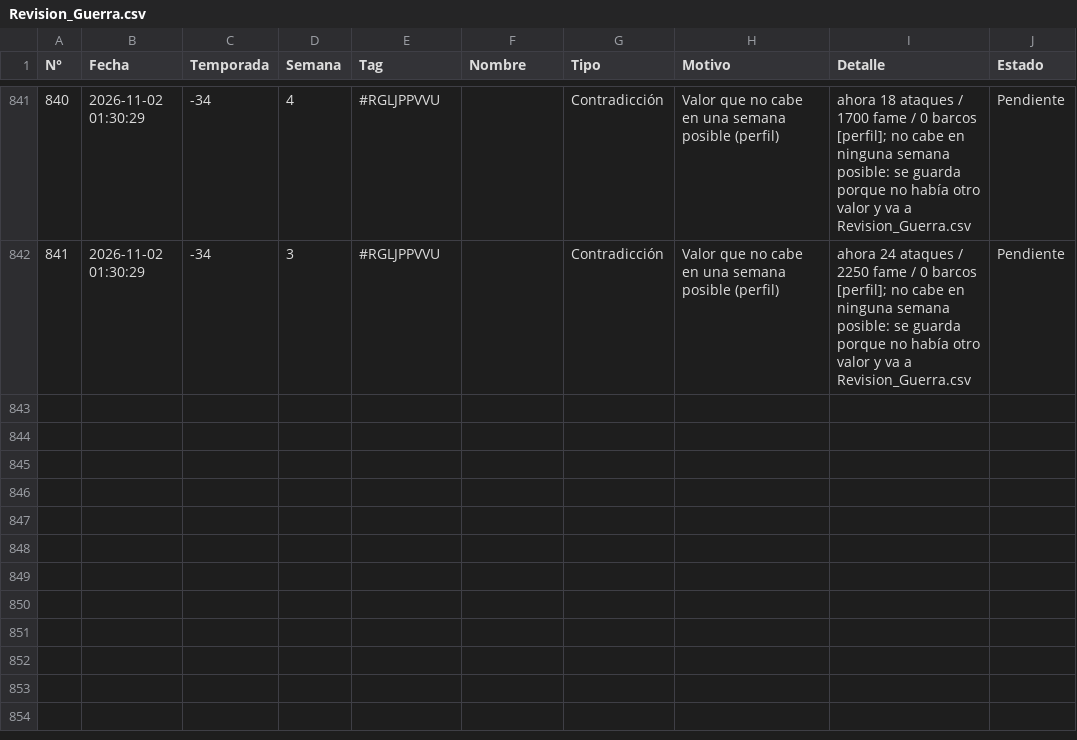
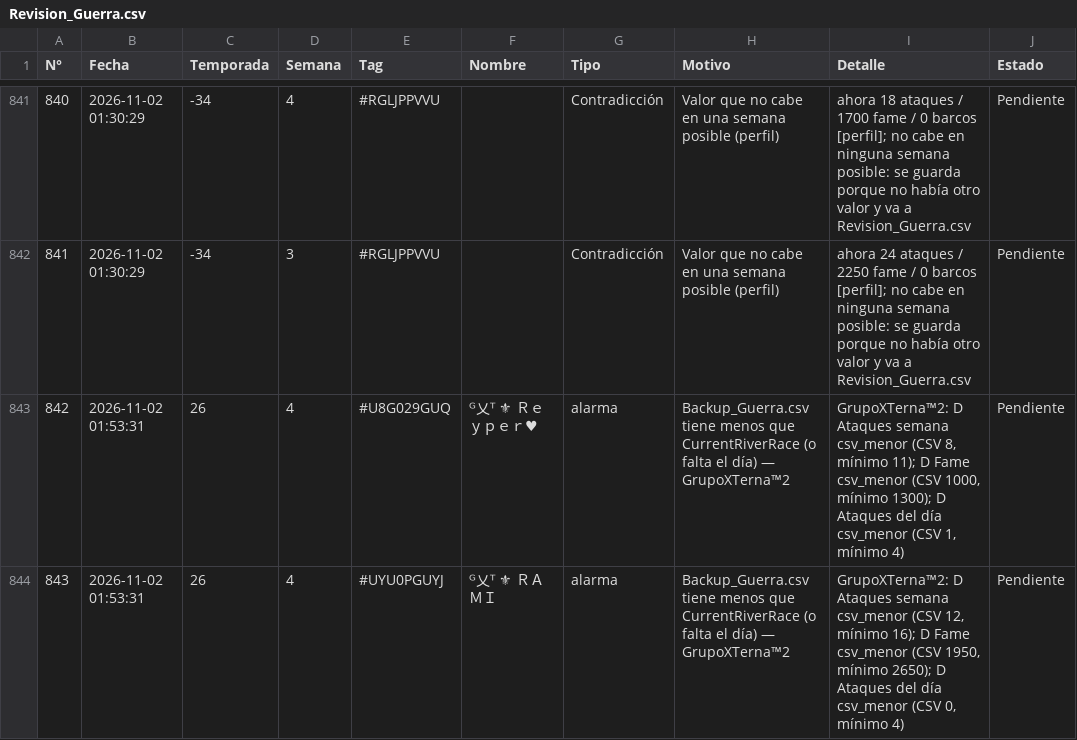
Before and after one commit to GrupoTerna/Backend, a CSV file: Datos descargados/CSV/Informes/Revision_Guerra.csv, drawn as a sheet; only a part is shown, gaps mark what is left out; the diff covers the shown part only; the diff names each change by its address in the sheet, - before the commit and + after, or states it on an @@ line.

Commit message:
Datos descargados: copia automática desde Drive - 02/11/2026 01:56:17 (Lima) - 5 archivos

```diff
--- a/Datos descargados/CSV/Informes/Revision_Guerra.csv
+++ b/Datos descargados/CSV/Informes/Revision_Guerra.csv
+row 843: 842 | 2026-11-02 01:53:31 | 26 | 4 | #U8G029GUQ | ᴳ乂ᵀ ⚜ Ｒｅｙｐｅｒ♥ | alarma | Backup_Guerra.csv tiene menos que CurrentRiverRace (o falta el día) — GrupoXTerna™2 | GrupoXTerna™2: D Ataques semana csv_menor (CSV 8, mínimo 11); D Fame csv_menor (CSV 1000, mínimo 1300); D Ataques del día csv_menor (CSV 1, mínimo 4) | Pendiente
+row 844: 843 | 2026-11-02 01:53:31 | 26 | 4 | #UYU0PGUYJ | ᴳ乂ᵀ ⚜ ＲＡＭＩ | alarma | Backup_Guerra.csv tiene menos que CurrentRiverRace (o falta el día) — GrupoXTerna™2 | GrupoXTerna™2: D Ataques semana csv_menor (CSV 12, mínimo 16); D Fame csv_menor (CSV 1950, mínimo 2650); D Ataques del día csv_menor (CSV 0, mínimo 4) | Pendiente
```
Also changed, not shown: 2 added rows and 6 edited cells elsewhere in this file, Datos descargados/CSV/Informes/Cruce_Meta/Cruce_CRR_JSON_Verificados.csv, Datos descargados/CSV/Informes/Cruce_Meta/Cruce_CRR_RoyaleAPI.csv, 2 other files.
